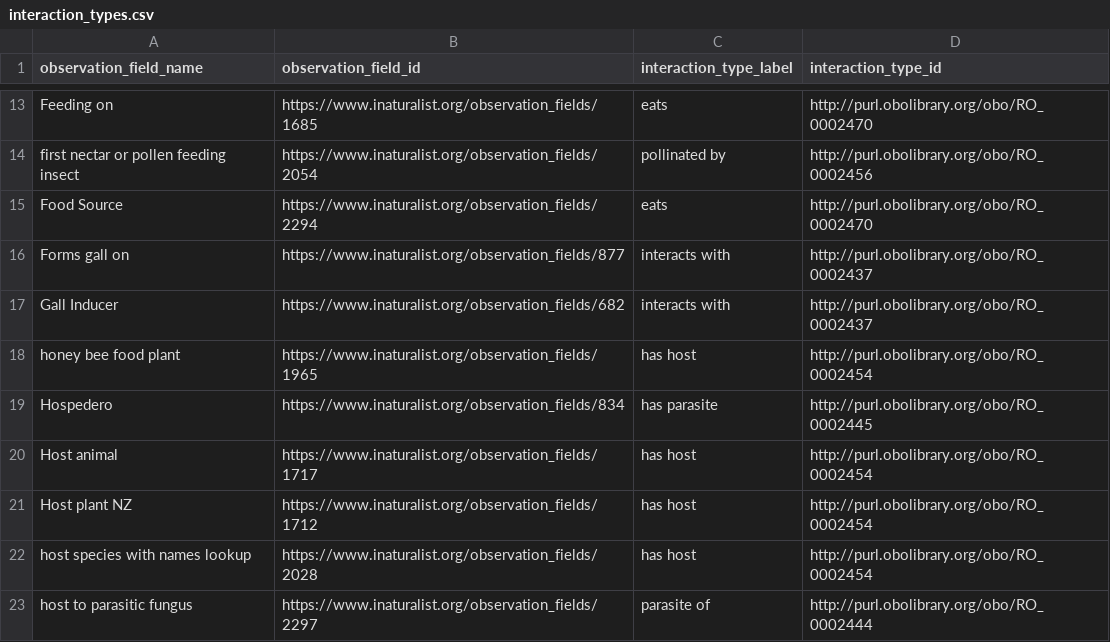
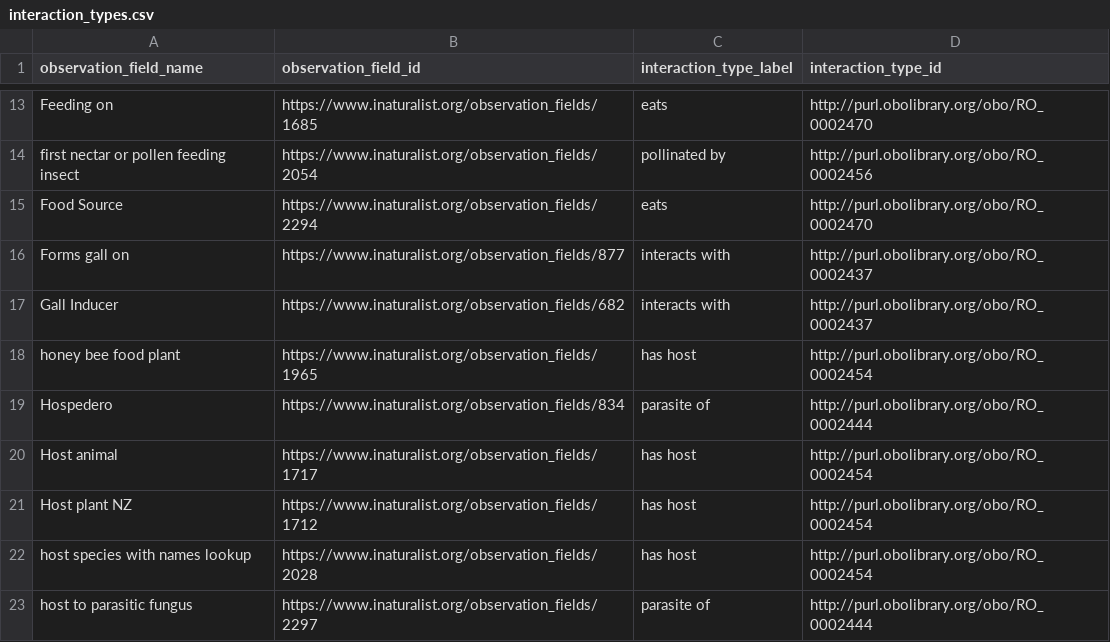
Before and after one commit to globalbioticinteractions/inaturalist, a CSV file: interaction_types.csv, drawn as a sheet; only a part is shown, gaps mark what is left out.

Commit message:
reverse parasite interaction mapping; following example at https://www.inaturalist.org/observations/12871307

```diff
--- a/interaction_types.csv
+++ b/interaction_types.csv
@@ -18,3 +18,3 @@ Gall Inducer,https://www.inaturalist.org/observation_fields/682,interacts with,h
 honey bee food plant,https://www.inaturalist.org/observation_fields/1965,has host,http://purl.obolibrary.org/obo/RO_0002454
-Hospedero,https://www.inaturalist.org/observation_fields/834,has parasite,http://purl.obolibrary.org/obo/RO_0002445
+Hospedero,https://www.inaturalist.org/observation_fields/834,parasite of,http://purl.obolibrary.org/obo/RO_0002444
 Host animal,https://www.inaturalist.org/observation_fields/1717,has host,http://purl.obolibrary.org/obo/RO_0002454
```
